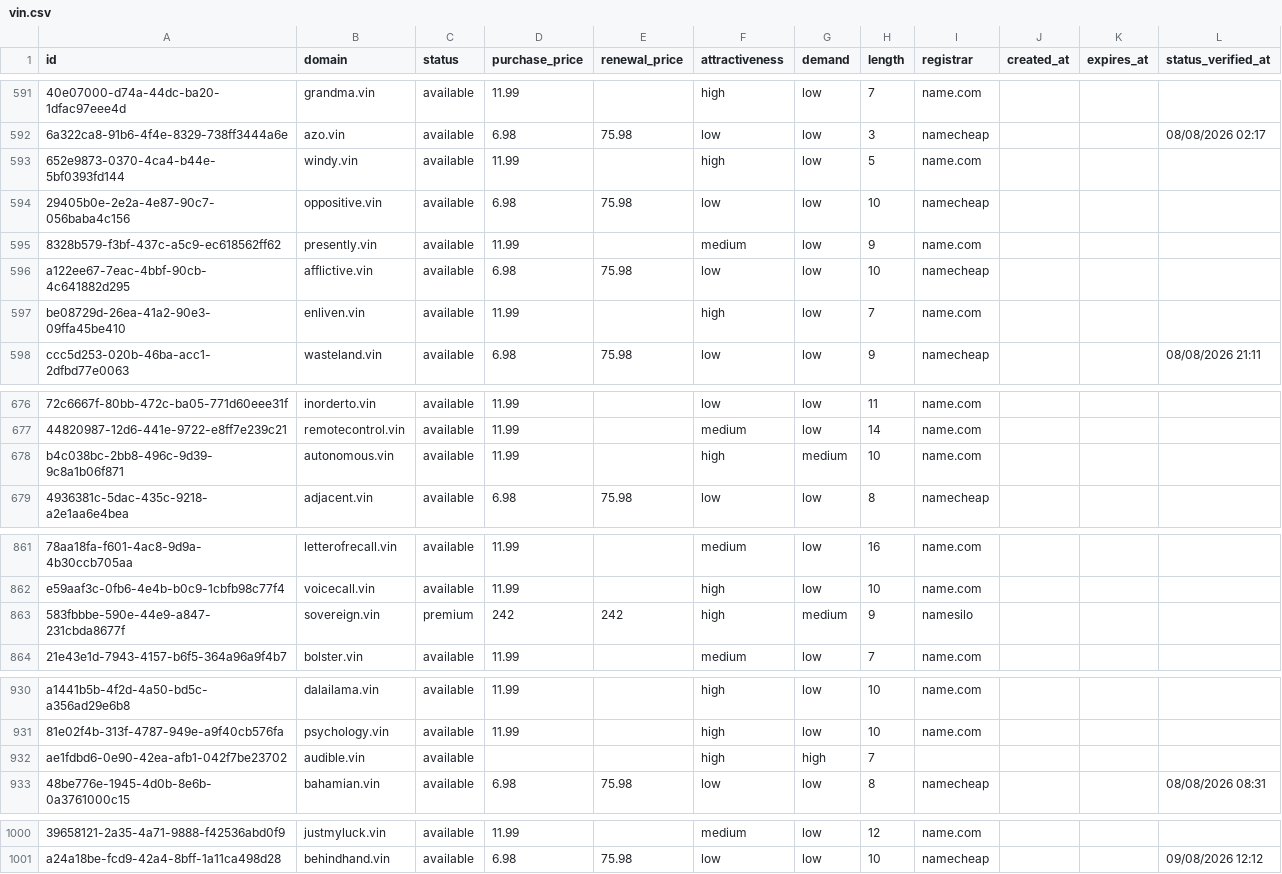
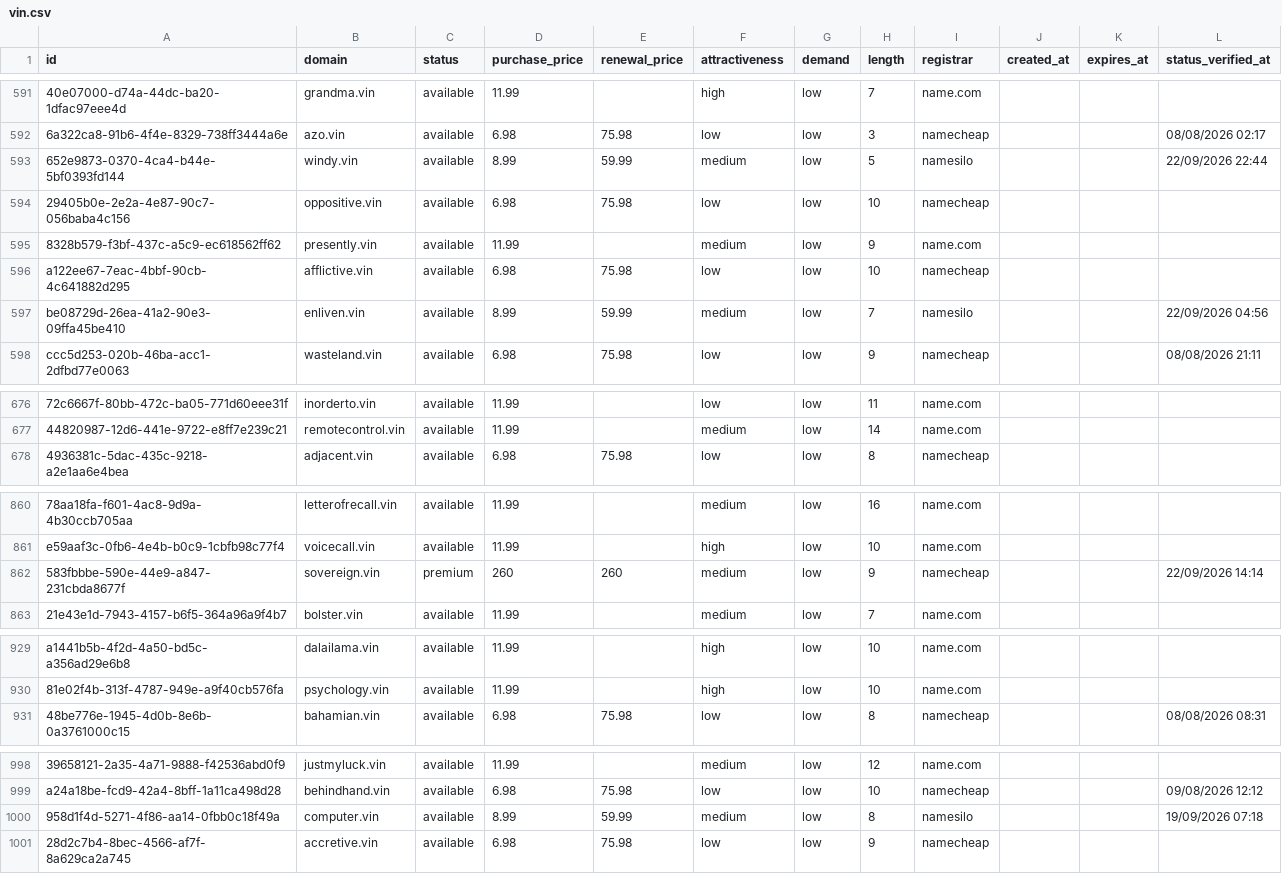
Before and after one commit to UniqueDomains/vin-oneword-domains, a CSV file: vin.csv, drawn as a sheet; only a part is shown, gaps mark what is left out; removed rows and columns are numbered as before the commit, all else as after; the diff covers the shown part only; the diff names each change by its address in the sheet, - before the commit and + after, or states it on an @@ line.

Commit message:
Domains update

```diff
--- a/vin.csv
+++ b/vin.csv
-D593 (purchase_price): 11.99
+D593 (purchase_price): 8.99
-E593 (renewal_price): (empty)
+E593 (renewal_price): 59.99
-F593 (attractiveness): high
+F593 (attractiveness): medium
-I593 (registrar): name.com
+I593 (registrar): namesilo
-L593 (status_verified_at): (empty)
+L593 (status_verified_at): 22/09/2026 22:44
-D597 (purchase_price): 11.99
+D597 (purchase_price): 8.99
-E597 (renewal_price): (empty)
+E597 (renewal_price): 59.99
-F597 (attractiveness): high
+F597 (attractiveness): medium
-I597 (registrar): name.com
+I597 (registrar): namesilo
-L597 (status_verified_at): (empty)
+L597 (status_verified_at): 22/09/2026 04:56
-row 678: b4c038bc-2bb8-496c-9d39-9c8a1b06f871 | autonomous.vin | available | 11.99 |  | high | medium | 10 | name.com
-D862 (purchase_price): 242
+D862 (purchase_price): 260
-E862 (renewal_price): 242
+E862 (renewal_price): 260
-F862 (attractiveness): high
+F862 (attractiveness): medium
-G862 (demand): medium
+G862 (demand): low
-I862 (registrar): namesilo
+I862 (registrar): namecheap
-L862 (status_verified_at): (empty)
+L862 (status_verified_at): 22/09/2026 14:14
-row 932: ae1fdbd6-0e90-42ea-afb1-042f7be23702 | audible.vin | available |  |  | high | high | 7
+row 1000: 958d1f4d-5271-4f86-aa14-0fbb0c18f49a | computer.vin | available | 8.99 | 59.99 | medium | low | 8 | namesilo |  |  | 19/09/2026 07:18
+row 1001: 28d2c7b4-8bec-4566-af7f-8a629ca2a745 | accretive.vin | available | 6.98 | 75.98 | low | low | 9 | namecheap
```
Also changed, not shown: 120 edited cells elsewhere in this file, 4 other files.
